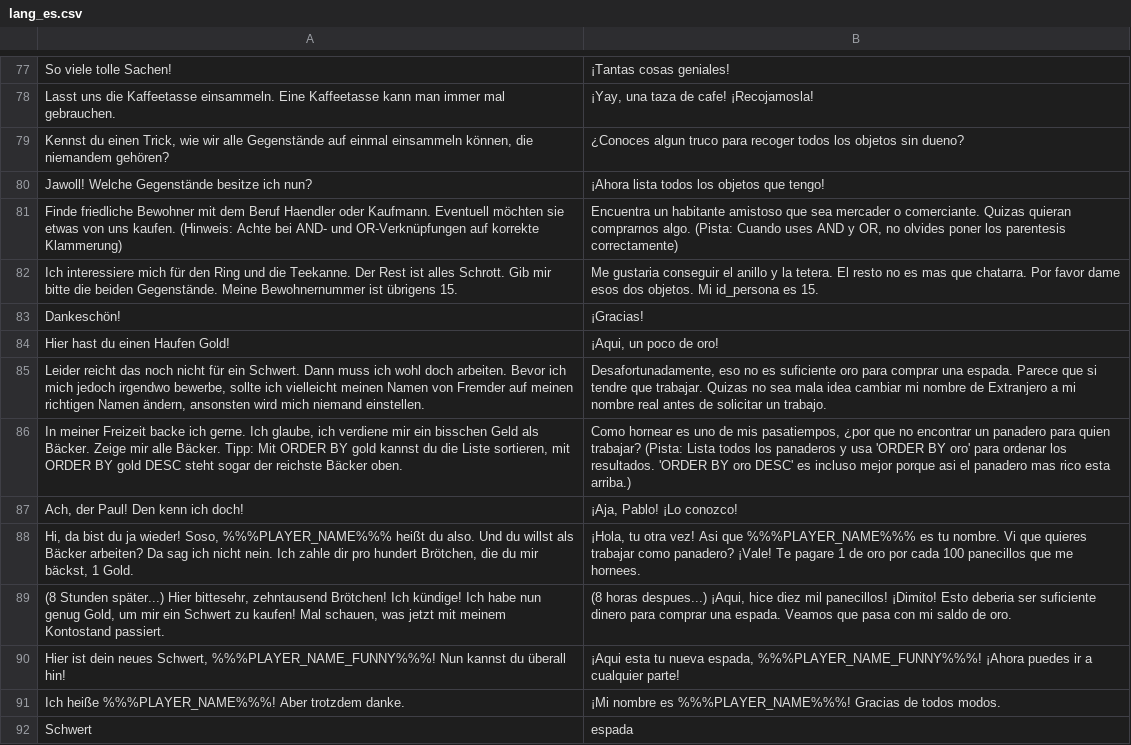
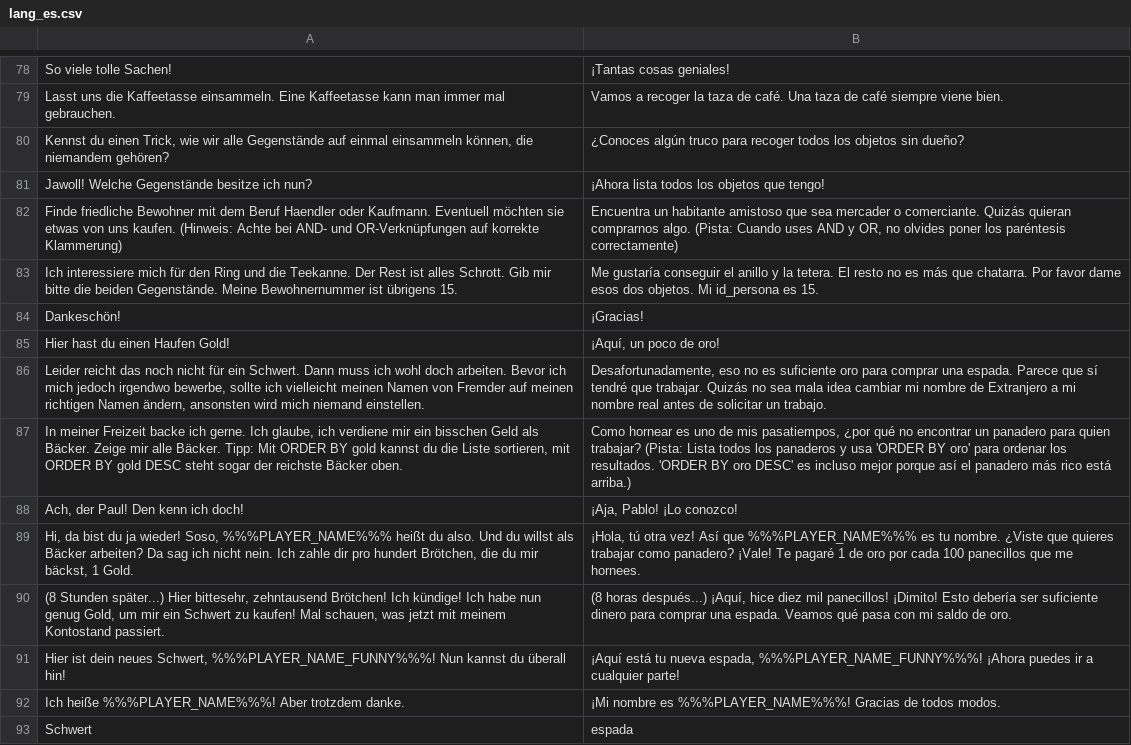
Before and after one commit to jschildgen/sql-island, a CSV file: lang_es.csv, drawn as a sheet; only a part is shown, gaps mark what is left out; addresses are those after the commit; the diff covers the shown part only; the diff names each change by its address in the sheet, - before the commit and + after, or states it on an @@ line.

```diff
--- a/lang_es.csv
+++ b/lang_es.csv
-B79: ¡Yay, una taza de cafe! ¡Recojamosla!
+B79: Vamos a recoger la taza de café. Una taza de café siempre viene bien.
-B80: ¿Conoces algun truco para recoger todos los objetos sin dueno?
+B80: ¿Conoces algún truco para recoger todos los objetos sin dueño?
-B82: …o comerciante. Quizas quieran comprarnos algo. (Pista: Cuando uses AND y OR, no olvides poner los parentesis correctamente)
+B82: …o comerciante. Quizás quieran comprarnos algo. (Pista: Cuando uses AND y OR, no olvides poner los paréntesis correctamente)
-B83: Me gustaria conseguir el anillo y la tetera. El resto no es mas que chatarra.…
+B83: Me gustaría conseguir el anillo y la tetera. El resto no es más que chatarra.…
-B85: ¡Aqui, un poco de oro!
+B85: ¡Aquí, un poco de oro!
-B86: …Parece que si tendre que trabajar. Quizas no sea…
+B86: …Parece que sí tendré que trabajar. Quizás no sea…
-B87: …pasatiempos, ¿por que no encontrar un panadero para quien trabajar? (Pista: Lista todos los panaderos y usa 'ORDER BY oro' para ordenar los resultados. 'ORDER BY oro DESC' es incluso mejor porque asi el panadero mas rico esta arriba.)
+B87: …pasatiempos, ¿por qué no encontrar un panadero para quien trabajar? (Pista: Lista todos los panaderos y usa 'ORDER BY oro' para ordenar los resultados. 'ORDER BY oro DESC' es incluso mejor porque así el panadero más rico está arriba.)
-B89: ¡Hola, tu otra vez! Asi que %%%PLAYER_NAME%%% es tu nombre. Vi que quieres trabajar como panadero? ¡Vale! Te pagare 1 de…
+B89: ¡Hola, tú otra vez! Así que %%%PLAYER_NAME%%% es tu nombre. ¿Viste que quieres trabajar como panadero? ¡Vale! Te pagaré 1 de…
-B90: (8 horas despues...) ¡Aqui, hice diez mil panecillos! ¡Dimito! Esto deberia ser suficiente dinero para comprar una espada. Veamos que pasa con…
+B90: (8 horas después...) ¡Aquí, hice diez mil panecillos! ¡Dimito! Esto debería ser suficiente dinero para comprar una espada. Veamos qué pasa con…
-B91: ¡Aqui esta tu nueva…
+B91: ¡Aquí está tu nueva…
```
Also changed, not shown: 2 added rows, 2 removed rows and 60 edited cells elsewhere in this file.
